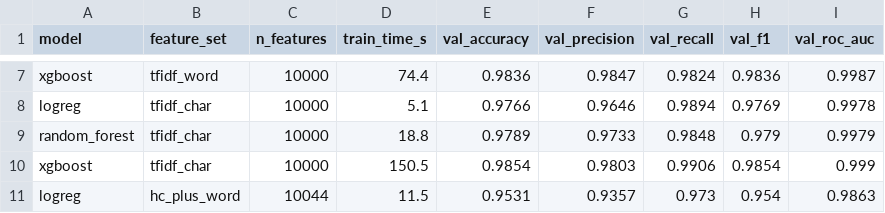
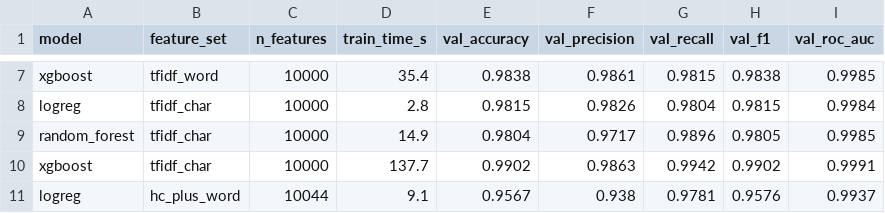
Before and after one commit to adaniarov/antifraud-deepfake-detection, a CSV file: outputs/tables/classical_results_no_ppl.csv, drawn as a sheet; only a part is shown, gaps mark what is left out; the diff covers the shown part only; the diff names each change by its address in the sheet, - before the commit and + after, or states it on an @@ line.

```diff
--- a/outputs/tables/classical_results_no_ppl.csv
+++ b/outputs/tables/classical_results_no_ppl.csv
-D7 (train_time_s): 74.4
+D7 (train_time_s): 35.4
-E7 (val_accuracy): 0.9836
+E7 (val_accuracy): 0.9838
-F7 (val_precision): 0.9847
+F7 (val_precision): 0.9861
-G7 (val_recall): 0.9824
+G7 (val_recall): 0.9815
-H7 (val_f1): 0.9836
+H7 (val_f1): 0.9838
-I7 (val_roc_auc): 0.9987
+I7 (val_roc_auc): 0.9985
-D8 (train_time_s): 5.1
+D8 (train_time_s): 2.8
-E8 (val_accuracy): 0.9766
+E8 (val_accuracy): 0.9815
-F8 (val_precision): 0.9646
+F8 (val_precision): 0.9826
-G8 (val_recall): 0.9894
+G8 (val_recall): 0.9804
-H8 (val_f1): 0.9769
+H8 (val_f1): 0.9815
-I8 (val_roc_auc): 0.9978
+I8 (val_roc_auc): 0.9984
-D9 (train_time_s): 18.8
+D9 (train_time_s): 14.9
-E9 (val_accuracy): 0.9789
+E9 (val_accuracy): 0.9804
-F9 (val_precision): 0.9733
+F9 (val_precision): 0.9717
-G9 (val_recall): 0.9848
+G9 (val_recall): 0.9896
-H9 (val_f1): 0.979
+H9 (val_f1): 0.9805
-I9 (val_roc_auc): 0.9979
+I9 (val_roc_auc): 0.9985
-D10 (train_time_s): 150.5
+D10 (train_time_s): 137.7
-E10 (val_accuracy): 0.9854
+E10 (val_accuracy): 0.9902
-F10 (val_precision): 0.9803
+F10 (val_precision): 0.9863
-G10 (val_recall): 0.9906
+G10 (val_recall): 0.9942
-H10 (val_f1): 0.9854
+H10 (val_f1): 0.9902
-I10 (val_roc_auc): 0.999
+I10 (val_roc_auc): 0.9991
-D11 (train_time_s): 11.5
+D11 (train_time_s): 9.1
-E11 (val_accuracy): 0.9531
+E11 (val_accuracy): 0.9567
-F11 (val_precision): 0.9357
+F11 (val_precision): 0.938
-G11 (val_recall): 0.973
+G11 (val_recall): 0.9781
-H11 (val_f1): 0.954
+H11 (val_f1): 0.9576
-I11 (val_roc_auc): 0.9863
+I11 (val_roc_auc): 0.9937
```
Also changed, not shown: 75 edited cells elsewhere in this file, 26 other files.
